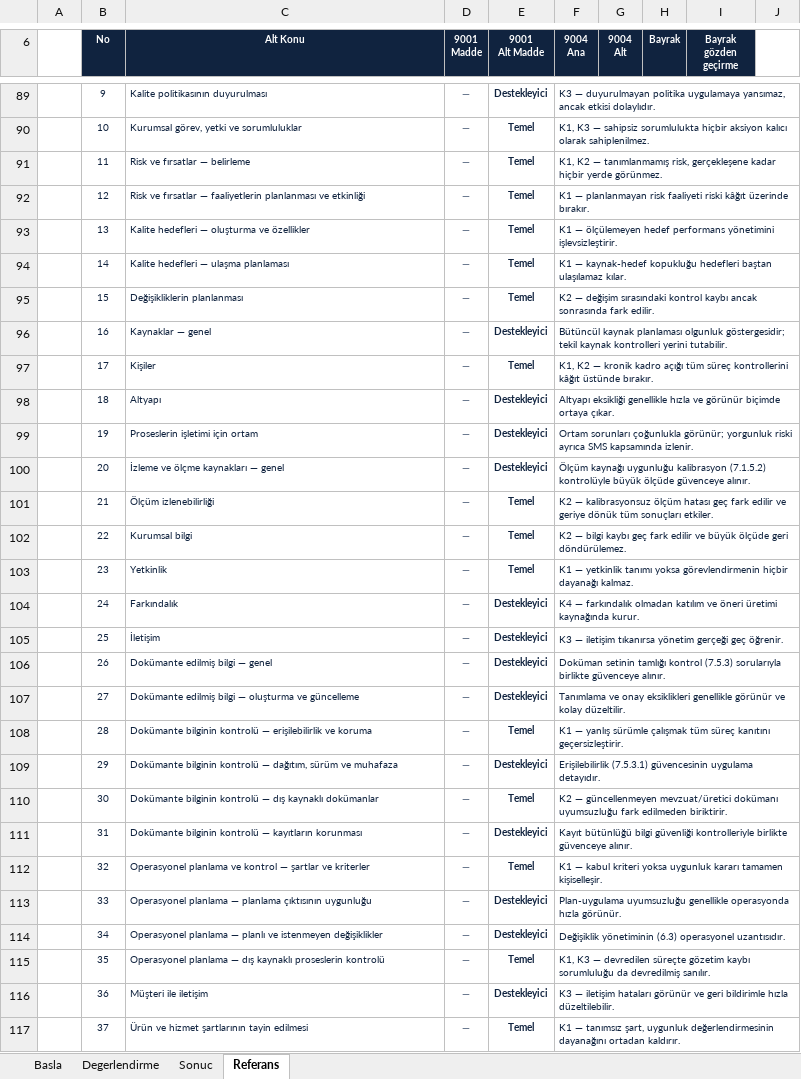
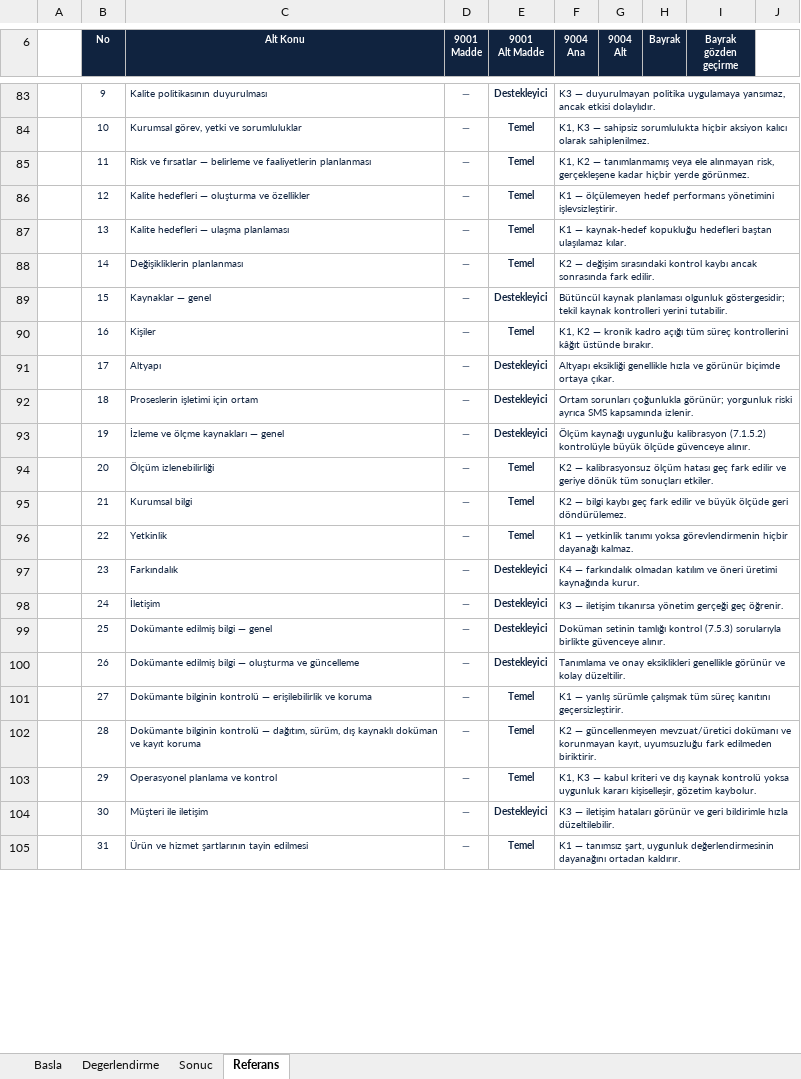
Before and after one commit to aaeren/ceren, an Excel workbook: Olgunluk_Modeli_v2_Sadelestirilmis (new).xlsx, sheet Referans, drawn as a sheet; only a part is shown, gaps mark what is left out; values as stored, in another font and other column widths than the file's, no borders; removed rows and columns are numbered as before the commit, all else as after; the diff covers the shown part only; the diff names each change by its address in the sheet, - before the commit and + after, or states it on an @@ line.

```diff
--- a/Olgunluk_Modeli_v2_Sadelestirilmis (new).xlsx (sheet Referans)
+++ b/Olgunluk_Modeli_v2_Sadelestirilmis (new).xlsx (sheet Referans)
-C85 (Alt Konu): Risk ve fırsatlar — belirleme
+C85 (Alt Konu): Risk ve fırsatlar — belirleme ve faaliyetlerin planlanması
-F85 (9004 Ana): …— tanımlanmamış risk, gerçekleşene…
+F85 (9004 Ana): …— tanımlanmamış veya ele alınmayan risk, gerçekleşene…
-row 92:  | 12 | Risk ve fırsatlar — faaliyetlerin planlanması ve etkinliği | — | Temel | K1 — planlanmayan risk faaliyeti riski kâğıt üzerinde bırakır.
-B86 (No): 13
+B86 (No): 12
-B87 (No): 14
+B87 (No): 13
-B88 (No): 15
+B88 (No): 14
-B89 (No): 16
+B89 (No): 15
-B90 (No): 17
+B90 (No): 16
-B91 (No): 18
+B91 (No): 17
-B92 (No): 19
+B92 (No): 18
-B93 (No): 20
+B93 (No): 19
-B94 (No): 21
+B94 (No): 20
-B95 (No): 22
+B95 (No): 21
-B96 (No): 23
+B96 (No): 22
-B97 (No): 24
+B97 (No): 23
-B98 (No): 25
+B98 (No): 24
-B99 (No): 26
+B99 (No): 25
-B100 (No): 27
+B100 (No): 26
-B101 (No): 28
+B101 (No): 27
-row 109:  | 29 | Dokümante bilginin kontrolü — dağıtım, sürüm ve muhafaza | — | Destekleyici | Erişilebilirlik (7.5.3.1) güvencesinin uygulama detayıdır.
-B102 (No): 30
+B102 (No): 28
-C102 (Alt Konu): …kontrolü — dış kaynaklı dokümanlar
+C102 (Alt Konu): …kontrolü — dağıtım, sürüm, dış kaynaklı doküman ve kayıt koruma
-F102 (9004 Ana): …mevzuat/üretici dokümanı uyumsuzluğu fark…
+F102 (9004 Ana): …mevzuat/üretici dokümanı ve korunmayan kayıt, uyumsuzluğu fark…
-row 111:  | 31 | Dokümante bilginin kontrolü — kayıtların korunması | — | Destekleyici | Kayıt bütünlüğü bilgi güvenliği kontrolleriyle birlikte güvenceye alınır.
-B103 (No): 32
+B103 (No): 29
-C103 (Alt Konu): Operasyonel planlama ve kontrol — şartlar ve kriterler
+C103 (Alt Konu): Operasyonel planlama ve kontrol
-F103 (9004 Ana): K1 — kabul kriteri yoksa uygunluk kararı tamamen kişiselleşir.
+F103 (9004 Ana): K1, K3 — kabul kriteri ve dış kaynak kontrolü yoksa uygunluk kararı kişiselleşir, gözetim kaybolur.
-row 113:  | 33 | Operasyonel planlama — planlama çıktısının uygunluğu | — | Destekleyici | Plan-uygulama uyumsuzluğu genellikle operasyonda hızla görünür.
-row 114:  | 34 | Operasyonel planlama — planlı ve istenmeyen değişiklikler | — | Destekleyici | Değişiklik yönetiminin (6.3) operasyonel uzantısıdır.
-row 115:  | 35 | Operasyonel planlama — dış kaynaklı proseslerin kontrolü | — | Temel | K1, K3 — devredilen süreçte gözetim kaybı sorumluluğu da devredilmiş sanılır.
-B104 (No): 36
+B104 (No): 30
-B105 (No): 37
+B105 (No): 31
```
Also changed, not shown: 6 removed rows and 112 edited cells elsewhere in this sheet, sheet Degerlendirme, sheet Sonuc, sheet Basla, formulas that keep their value, Book1.xlsx, 3 other files.
